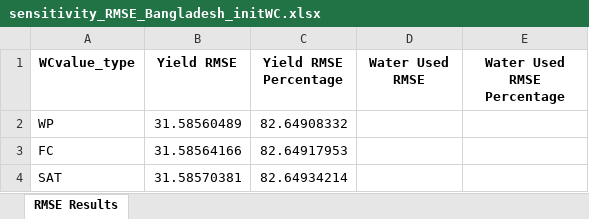
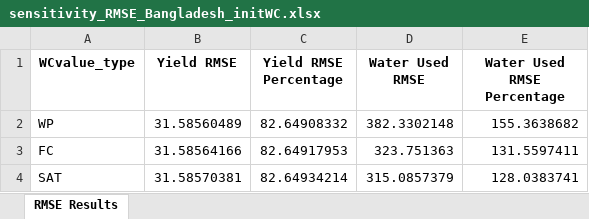
Before and after one commit to stephansmit/heliostrome, an Excel workbook: heliostrome/jip_project/results/sensitivity_RMSE_Bangladesh_initWC.xlsx, sheet RMSE Results, drawn as a sheet; values as stored, in another font and other column widths than the file's, no borders; the diff names each change by its address in the sheet, - before the commit and + after, or states it on an @@ line.

```diff
--- a/heliostrome/jip_project/results/sensitivity_RMSE_Bangladesh_initWC.xlsx (sheet RMSE Results)
+++ b/heliostrome/jip_project/results/sensitivity_RMSE_Bangladesh_initWC.xlsx (sheet RMSE Results)
-D2 (Water Used RMSE): (empty)
+D2 (Water Used RMSE): 382.3302148
-E2 (Water Used RMSE Percentage): (empty)
+E2 (Water Used RMSE Percentage): 155.3638682
-D3 (Water Used RMSE): (empty)
+D3 (Water Used RMSE): 323.751363
-E3 (Water Used RMSE Percentage): (empty)
+E3 (Water Used RMSE Percentage): 131.5597411
-D4 (Water Used RMSE): (empty)
+D4 (Water Used RMSE): 315.0857379
-E4 (Water Used RMSE Percentage): (empty)
+E4 (Water Used RMSE Percentage): 128.0383741
```
Also changed, not shown: heliostrome/jip_project/results/Factors to run simulation.xlsx, heliostrome/jip_project/results/sensitivity_Bangladesh_initWC.xlsx, 4 other files.
